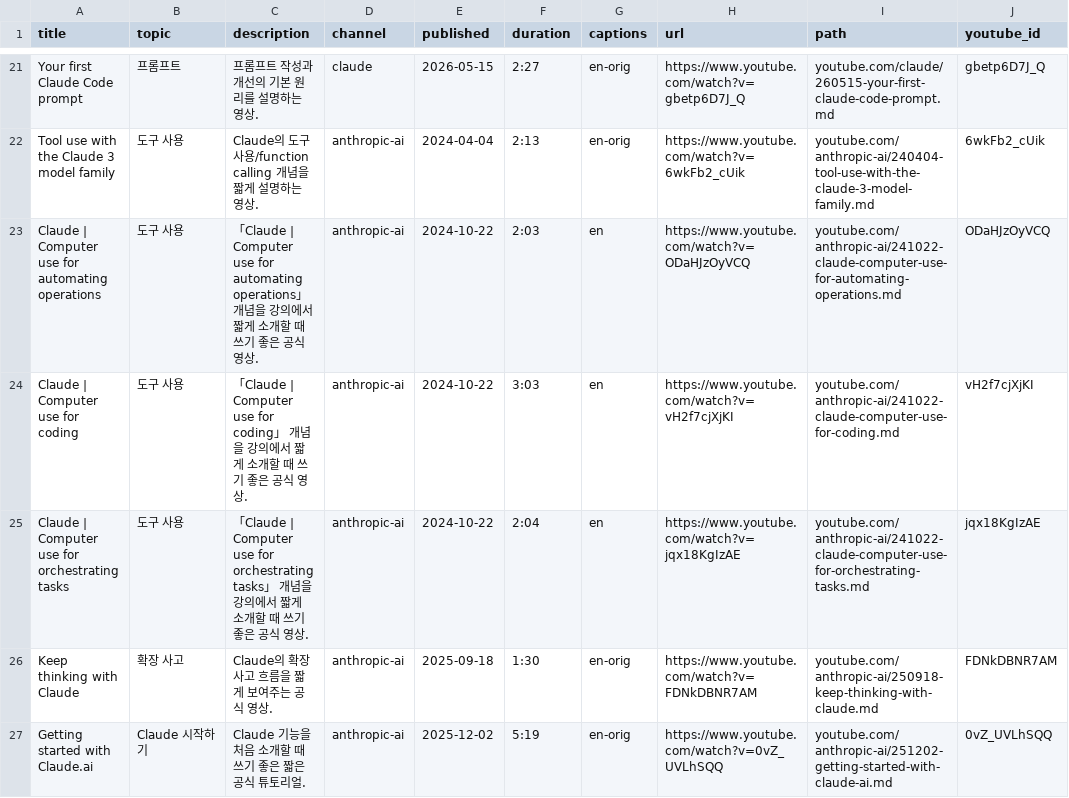
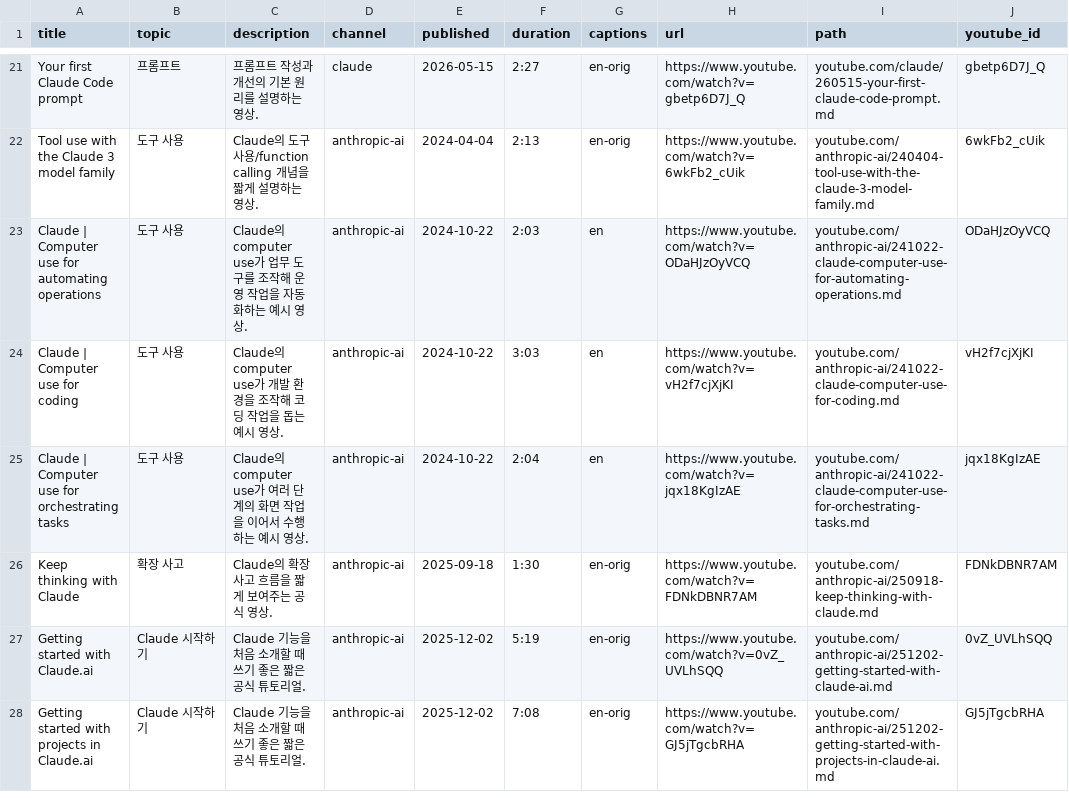
Before and after one commit to ai-native-engineer/anthropic-mirror, a TSV file: lecture-media/youtube.tsv, drawn as a sheet; only a part is shown, gaps mark what is left out; the shorter side is filled out with more unchanged rows; the diff names each change by its address in the sheet, - before the commit and + after, or states it on an @@ line.

Commit message:
keep: fix computer use video descriptions

```diff
--- a/lecture-media/youtube.tsv
+++ b/lecture-media/youtube.tsv
-C23 (description): 「Claude | Computer use for automating operations」 개념을 강의에서 짧게 소개할 때 쓰기 좋은 공식 영상.
+C23 (description): Claude의 computer use가 업무 도구를 조작해 운영 작업을 자동화하는 예시 영상.
-C24 (description): 「Claude | Computer use for coding」 개념을 강의에서 짧게 소개할 때 쓰기 좋은 공식 영상.
+C24 (description): Claude의 computer use가 개발 환경을 조작해 코딩 작업을 돕는 예시 영상.
-C25 (description): 「Claude | Computer use for orchestrating tasks」 개념을 강의에서 짧게 소개할 때 쓰기 좋은 공식 영상.
+C25 (description): Claude의 computer use가 여러 단계의 화면 작업을 이어서 수행하는 예시 영상.
```
Also changed, not shown: 2 other files.
